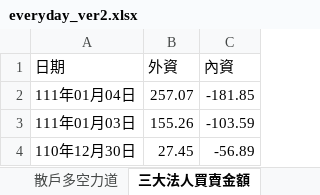
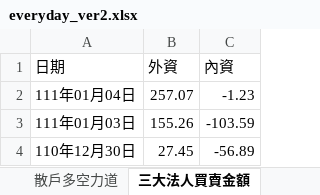
Before and after one commit to raywugithub/Crawler, an Excel workbook: everyday_ver2.xlsx, sheet 三大法人買賣金額, drawn as a sheet; only a part is shown; values as stored, in another font and other column widths than the file's, no borders; the diff names each change by its address in the sheet, - before the commit and + after, or states it on an @@ line.

Commit message:
2022/1/4 - everyday data updated

```diff
--- a/everyday_ver2.xlsx (sheet 三大法人買賣金額)
+++ b/everyday_ver2.xlsx (sheet 三大法人買賣金額)
-C2 (內資): -181.85
+C2 (內資): -1.23
```
